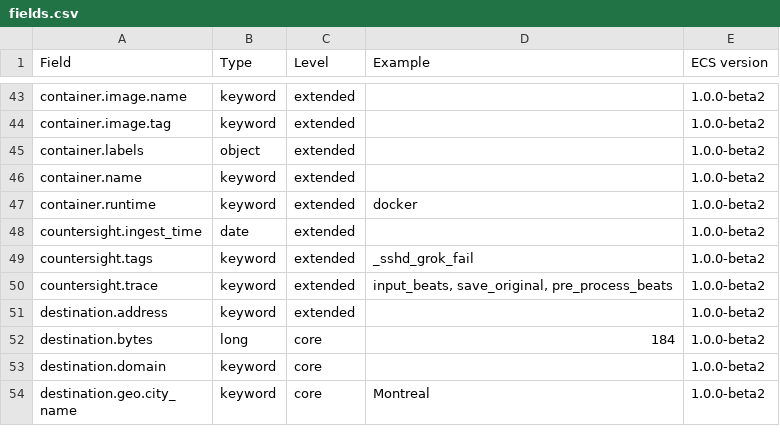
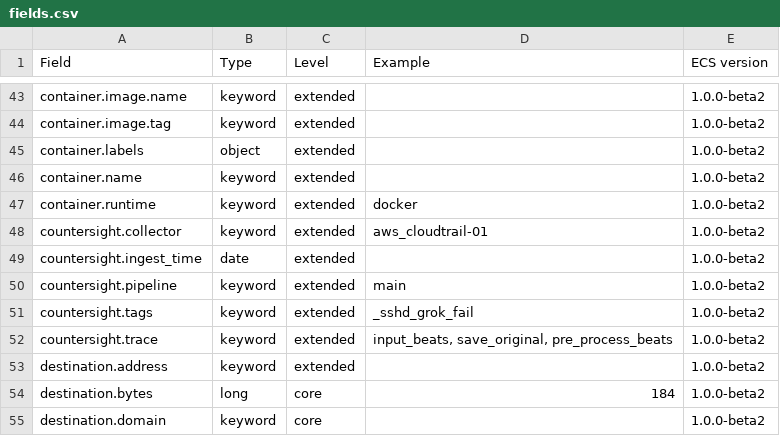
Before and after one commit to Countersight/ecs, a CSV file: generated/csv/fields.csv, drawn as a sheet; only a part is shown, gaps mark what is left out; the shorter side is filled out with more unchanged rows.

Commit message:
Added a couple new Countersight fields

```diff
--- a/generated/csv/fields.csv
+++ b/generated/csv/fields.csv
@@ -47,3 +47,5 @@ container.name,keyword,extended,,1.0.0-beta2
 container.runtime,keyword,extended,docker,1.0.0-beta2
+countersight.collector,keyword,extended,aws_cloudtrail-01,1.0.0-beta2
 countersight.ingest_time,date,extended,,1.0.0-beta2
+countersight.pipeline,keyword,extended,main,1.0.0-beta2
 countersight.tags,keyword,extended,_sshd_grok_fail,1.0.0-beta2
```
Also changed, not shown: generated/legacy/schema.csv, 10 other files.
